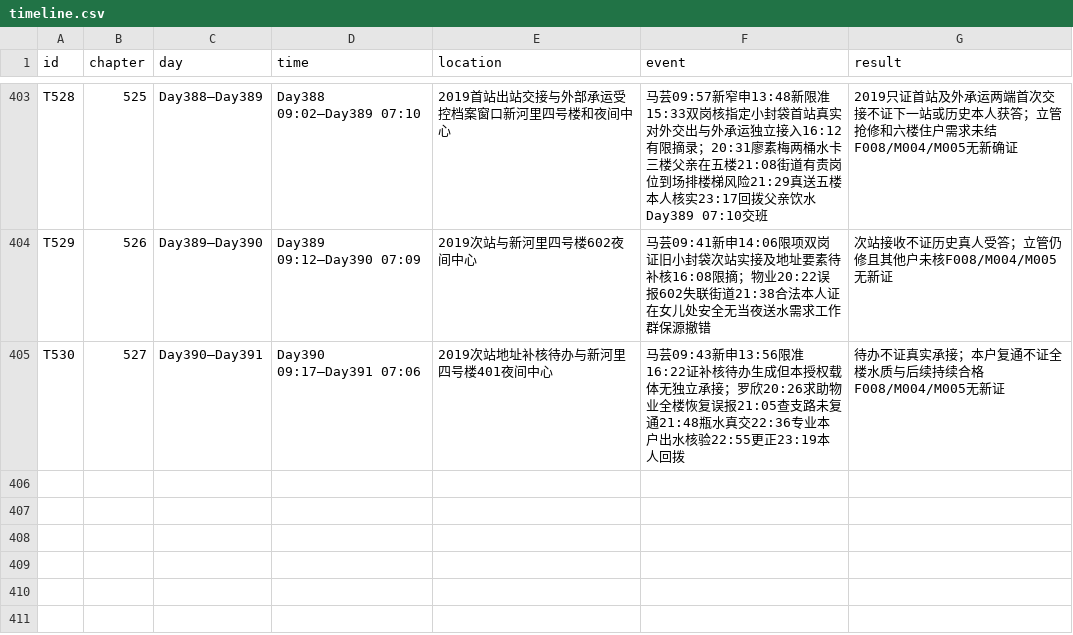
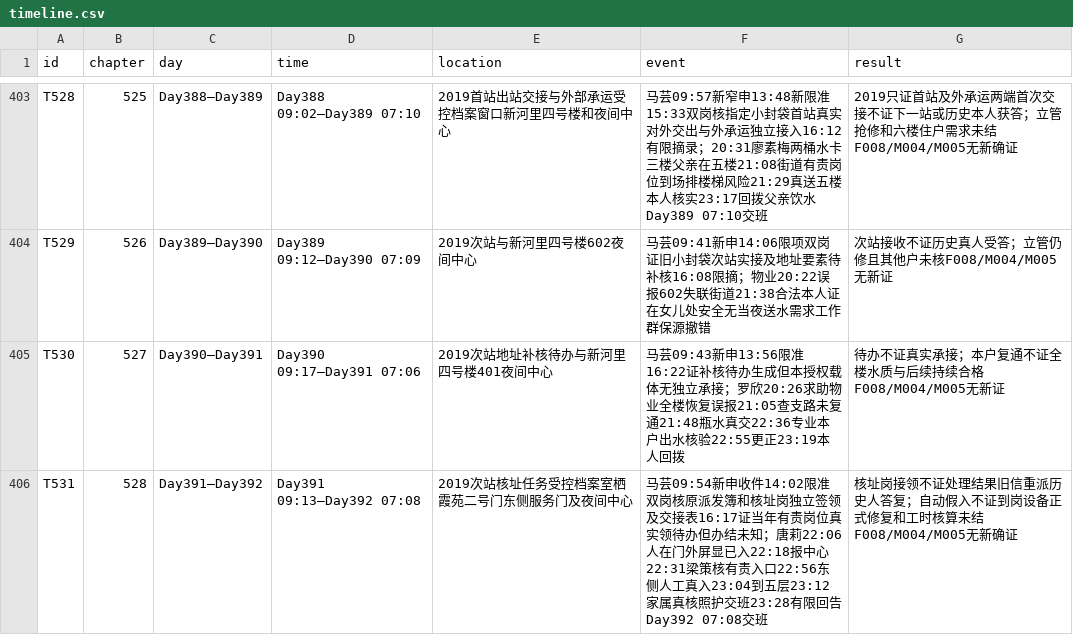
Before and after one commit to GcMin/fanqie-novel, a CSV file: memory/timeline.csv, drawn as a sheet; only a part is shown, gaps mark what is left out; the diff names each change by its address in the sheet, - before the commit and + after, or states it on an @@ line.

Commit message:
audit: validate and prepare chapter 528 ready after independent Reader and QA

```diff
--- a/memory/timeline.csv
+++ b/memory/timeline.csv
+row 406: T531 | 528 | Day391—Day392 | Day391 09:13—Day392 07:08 | 2019次站核址任务受控档案室栖霞苑二号门东侧服务门及夜间中心 | 马芸09:54新申收件14:02限准双岗核原派发簿和核址岗独立签领及交接表16:17证当年有责岗位真实领待办但办结未知；唐莉22:06人在门外屏显已入22:18报中心22:31梁策核有责入口22:56东侧人工真入23:04到五层23:12家属真核照护交班23:28有限回告Day392 07:08交班 | 核址岗接领不证处理结果旧信重派历史人答复；自动假入不证到岗设备正式修复和工时核算未结F008/M004/M005无新确证
```
Also changed, not shown: memory/foreshadowing.csv, plans/chapter_plan.csv, 11 other files.
